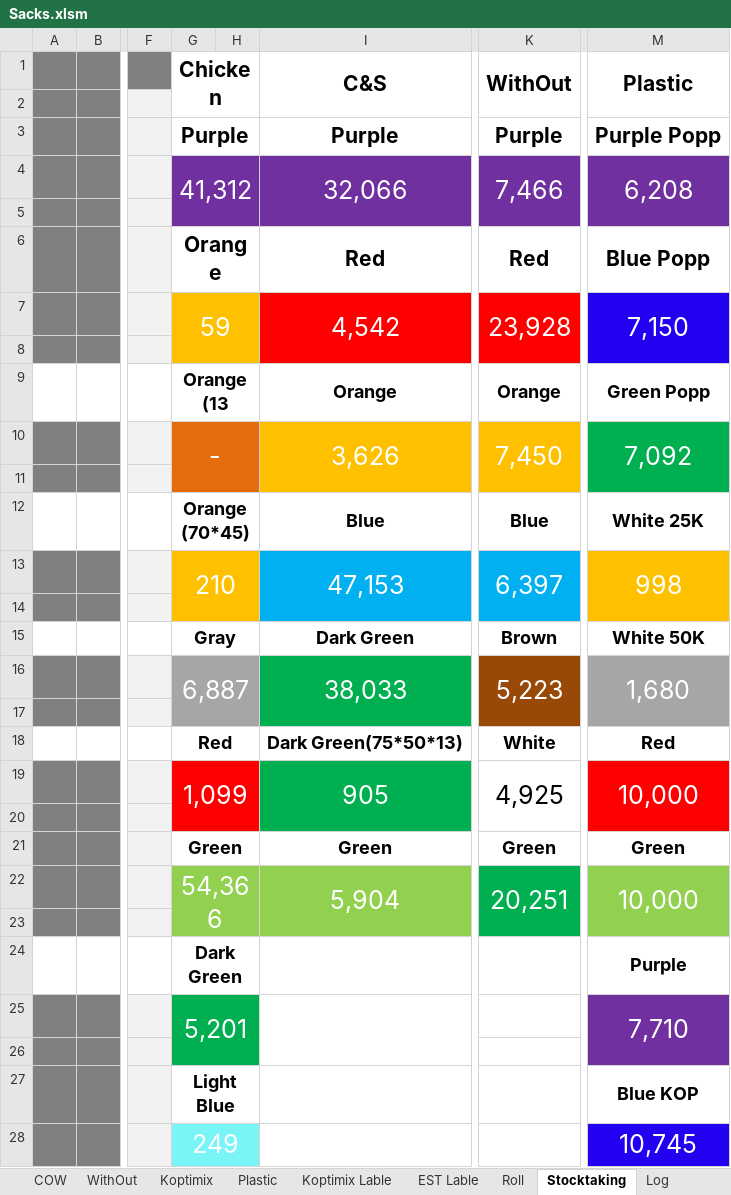
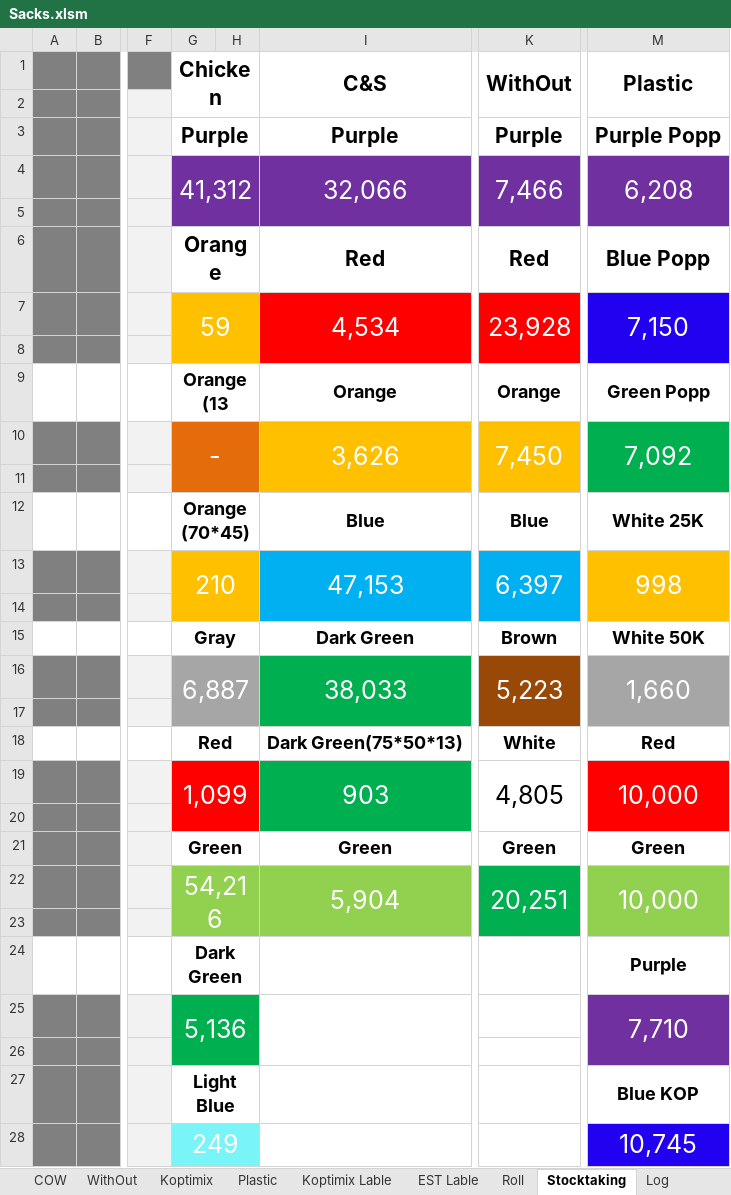
Before and after one commit to Hamzakafeh/est-ims, an Excel workbook: zones/zone3/2026/05-May/Sacks.xlsm, sheet Stocktaking, drawn as a sheet; only a part is shown, gaps mark what is left out; values as stored, in another font and other column widths than the file's, no borders; the diff names each change by its address in the sheet, - before the commit and + after, or states it on an @@ line.

```diff
--- a/zones/zone3/2026/05-May/Sacks.xlsm (sheet Stocktaking)
+++ b/zones/zone3/2026/05-May/Sacks.xlsm (sheet Stocktaking)
-I7 (C&S): 4,542
+I7 (C&S): 4,534
-M16 (Plastic): 1,680
+M16 (Plastic): 1,660
-I19 (C&S): 905
+I19 (C&S): 903
-K19 (WithOut): 4,925
+K19 (WithOut): 4,805
-G22 (Chicken): 54,366
+G22 (Chicken): 54,216
-G25 (Chicken): 5,201
+G25 (Chicken): 5,136
```
Also changed, not shown: sheet Log, sheet COW, sheet Chicken, sheet Plastic, sheet WithOut, zones/zone3/2026/05-May/Other+.xlsm, 2 other files.
